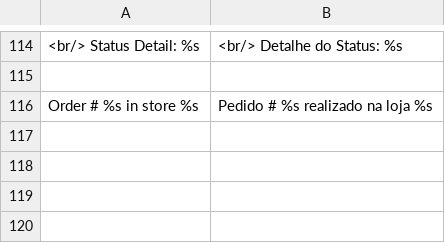
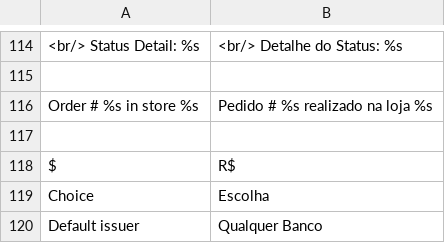
Before and after one commit to freakpol/mercadopago_magento_transparente, a CSV file: app/locale/pt_BR/mercadopago.csv, drawn as a sheet; only a part is shown, gaps mark what is left out; the diff names each change by its address in the sheet, - before the commit and + after, or states it on an @@ line.

Commit message:
add colombia & mexico & fix bugs issuers

```diff
--- a/app/locale/pt_BR/mercadopago.csv
+++ b/app/locale/pt_BR/mercadopago.csv
+row 117: (empty)
+row 118: $ | R$
+row 119: Choice | Escolha
+row 120: Default issuer | Qualquer Banco
```
Also changed, not shown: 14 other files.
